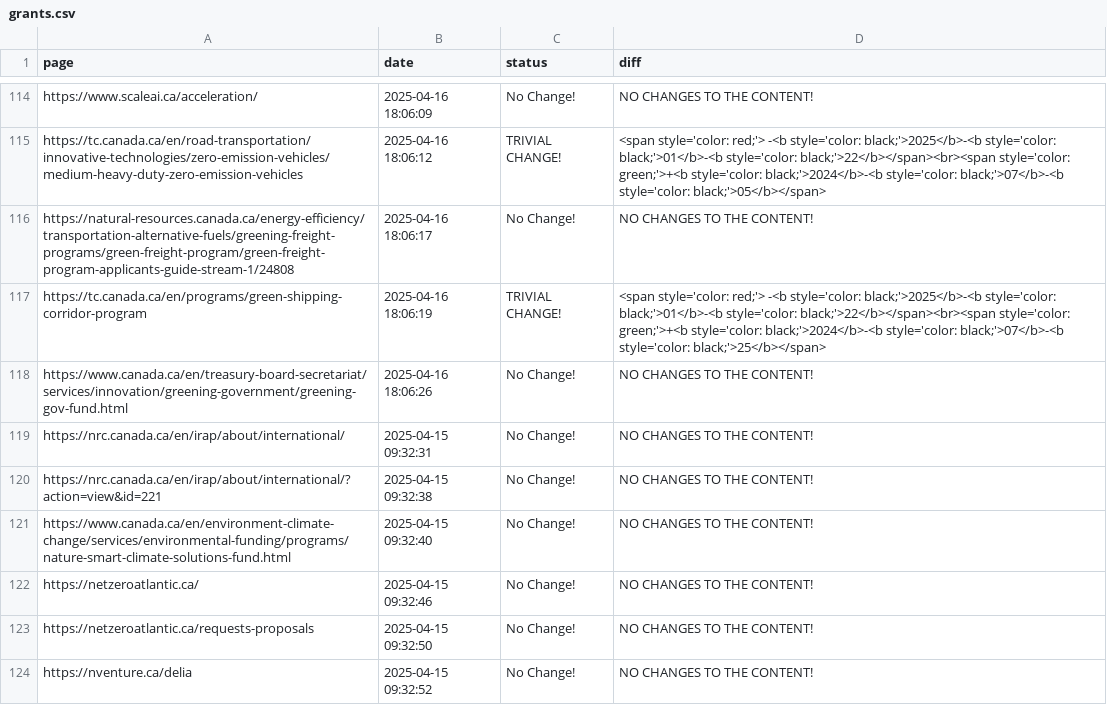
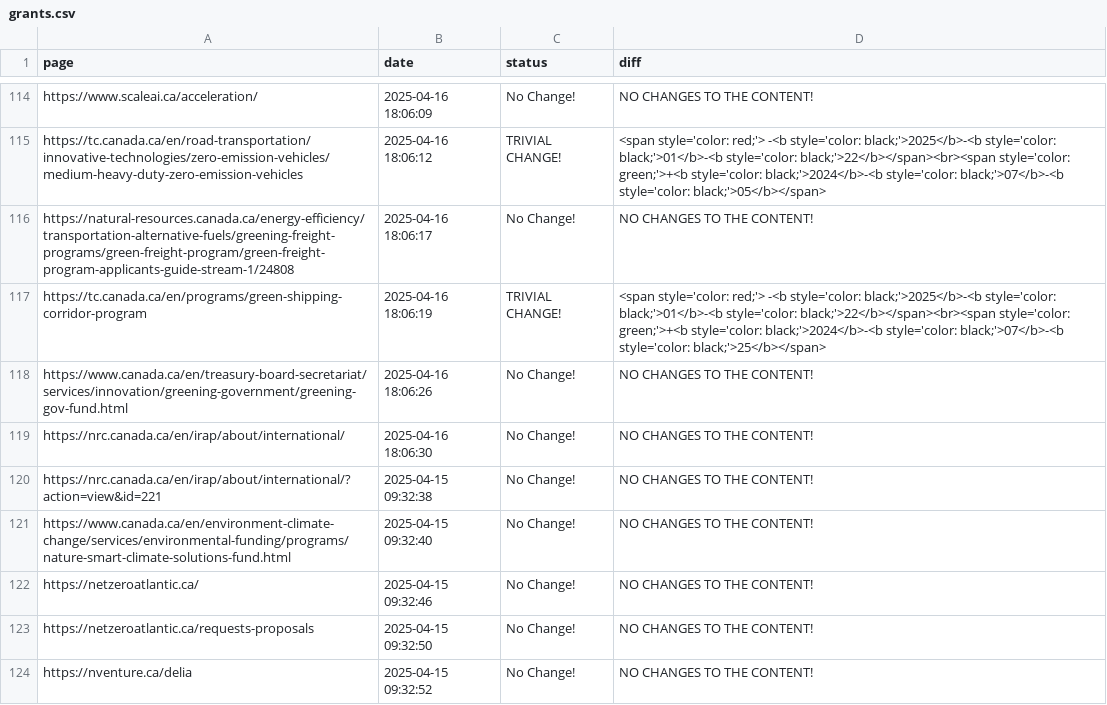
Before and after one commit to Ling-Jun/CGH, a CSV file: grants.csv, drawn as a sheet; only a part is shown, gaps mark what is left out; the diff names each change by its address in the sheet, - before the commit and + after, or states it on an @@ line.

Commit message:
Content update for ENTIRE LOCAL REPO at 2025-04-16  18-06-35

```diff
--- a/grants.csv
+++ b/grants.csv
-B119 (date): 2025-04-15 09:32:31
+B119 (date): 2025-04-16 18:06:30
```
